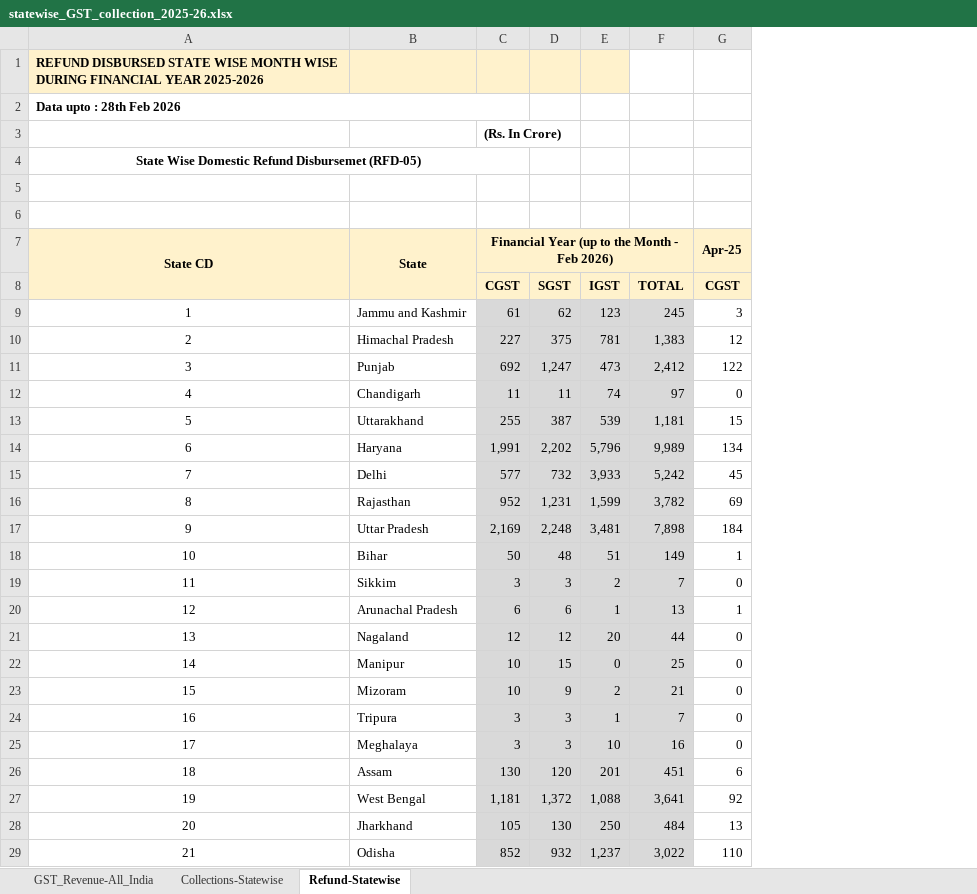
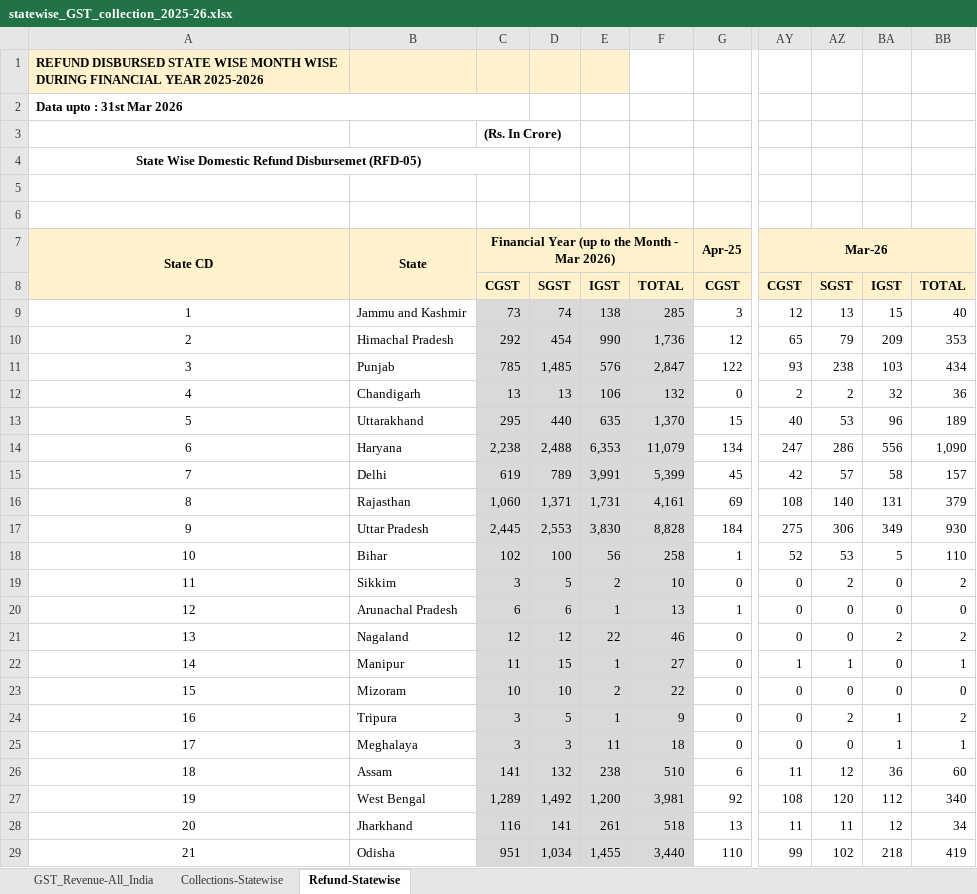
Before and after one commit to aradhanasaha/tracker, an Excel workbook: gstdatabase/statewise_GST_collection_2025-26.xlsx, sheet Refund-Statewise, drawn as a sheet; only a part is shown, gaps mark what is left out; values as stored, in another font and other column widths than the file's, no borders; removed rows and columns are numbered as before the commit, all else as after; the diff covers the shown part only; the diff names each change by its address in the sheet, - before the commit and + after, or states it on an @@ line.

```diff
--- a/gstdatabase/statewise_GST_collection_2025-26.xlsx (sheet Refund-Statewise)
+++ b/gstdatabase/statewise_GST_collection_2025-26.xlsx (sheet Refund-Statewise)
-column D, rows 8-29: SGST | 62 | 375 | 1,247 | 11 | 387 | 2,202 | 732 | 1,231 | 2,248 | 48 | 3 | 6 | 12 | 15 | 9 | 3 | 3 | 120 | 1,372 | 130 | 932
-column E, rows 8-29: IGST | 123 | 781 | 473 | 74 | 539 | 5,796 | 3,933 | 1,599 | 3,481 | 51 | 2 | 1 | 20 | 0 | 2 | 1 | 10 | 201 | 1,088 | 250 | 1,237
-column F, rows 8-29: TOTAL | 245 | 1,383 | 2,412 | 97 | 1,181 | 9,989 | 5,242 | 3,782 | 7,898 | 149 | 7 | 13 | 44 | 25 | 21 | 7 | 16 | 451 | 3,641 | 484 | 3,022
+column D, rows 8-29: SGST | 74 | 454 | 1,485 | 13 | 440 | 2,488 | 789 | 1,371 | 2,553 | 100 | 5 | 6 | 12 | 15 | 10 | 5 | 3 | 132 | 1,492 | 141 | 1,034
+column E, rows 8-29: IGST | 138 | 990 | 576 | 106 | 635 | 6,353 | 3,991 | 1,731 | 3,830 | 56 | 2 | 1 | 22 | 1 | 2 | 1 | 11 | 238 | 1,200 | 261 | 1,455
+column F, rows 8-29: TOTAL | 285 | 1,736 | 2,847 | 132 | 1,370 | 11,079 | 5,399 | 4,161 | 8,828 | 258 | 10 | 13 | 46 | 27 | 22 | 9 | 18 | 510 | 3,981 | 518 | 3,440
+column AY, rows 7-29: Mar-26 | CGST | 12 | 65 | 93 | 2 | 40 | 247 | 42 | 108 | 275 | 52 | 0 | 0 | 0 | 1 | 0 | 0 | 0 | 11 | 108 | 11 | 99
+column AZ, rows 8-29: SGST | 13 | 79 | 238 | 2 | 53 | 286 | 57 | 140 | 306 | 53 | 2 | 0 | 0 | 1 | 0 | 2 | 0 | 12 | 120 | 11 | 102
+column BA, rows 8-29: IGST | 15 | 209 | 103 | 32 | 96 | 556 | 58 | 131 | 349 | 5 | 0 | 0 | 2 | 0 | 0 | 1 | 1 | 36 | 112 | 12 | 218
+column BB, rows 8-29: TOTAL | 40 | 353 | 434 | 36 | 189 | 1,090 | 157 | 379 | 930 | 110 | 2 | 0 | 2 | 1 | 0 | 2 | 1 | 60 | 340 | 34 | 419
-A2: Data upto : 28th Feb 2026
+A2: Data upto : 31st Mar 2026
-C7: Financial Year (up to the Month - Feb 2026)
+C7: Financial Year (up to the Month - Mar 2026)
-C9: 61
+C9: 73
-C10: 227
+C10: 292
-C11: 692
+C11: 785
-C12: 11
+C12: 13
-C13: 255
+C13: 295
-C14: 1,991
+C14: 2,238
-C15: 577
+C15: 619
-C16: 952
+C16: 1,060
-C17: 2,169
+C17: 2,445
-C18: 50
+C18: 102
-C22: 10
+C22: 11
-C26: 130
+C26: 141
-C27: 1,181
+C27: 1,289
-C28: 105
+C28: 116
-C29: 852
+C29: 951
```
Also changed, not shown: 17 edited cells elsewhere in this sheet, sheet Collections-Statewise, sheet GST_Revenue-All_India, gstdatabase/GSTR-1-2025-2026.xlsx, gstdatabase/GSTR-3B-2025-2026.xlsx, 20 other files.
